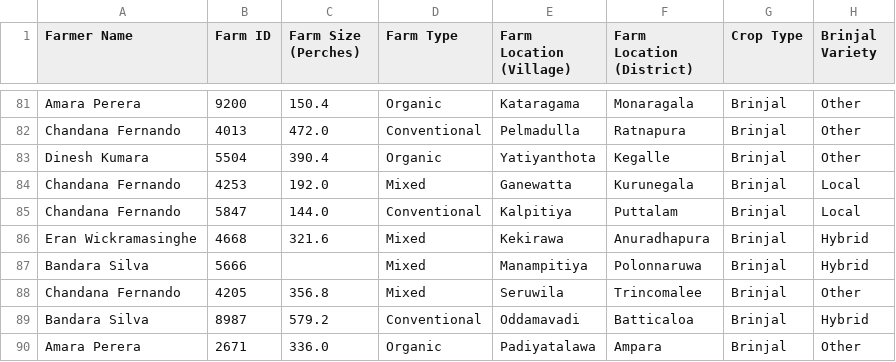
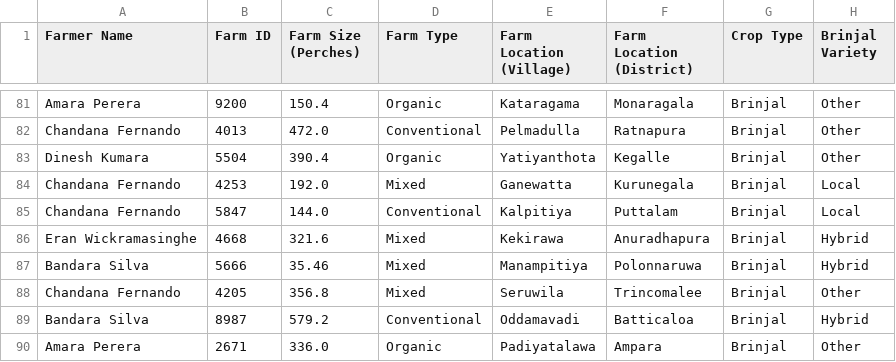
Before and after one commit to uvindu12/AgroEdge-Frontend, a CSV file: cleaned_farmer_data.csv, drawn as a sheet; only a part is shown, gaps mark what is left out; the diff covers the shown part only; the diff names each change by its address in the sheet, - before the commit and + after, or states it on an @@ line.

```diff
--- a/cleaned_farmer_data.csv
+++ b/cleaned_farmer_data.csv
-C87 (Farm Size (Perches)): (empty)
+C87 (Farm Size (Perches)): 35.46
```
Also changed, not shown: 8 edited cells elsewhere in this file, farming data2.csv, 1 other file.
